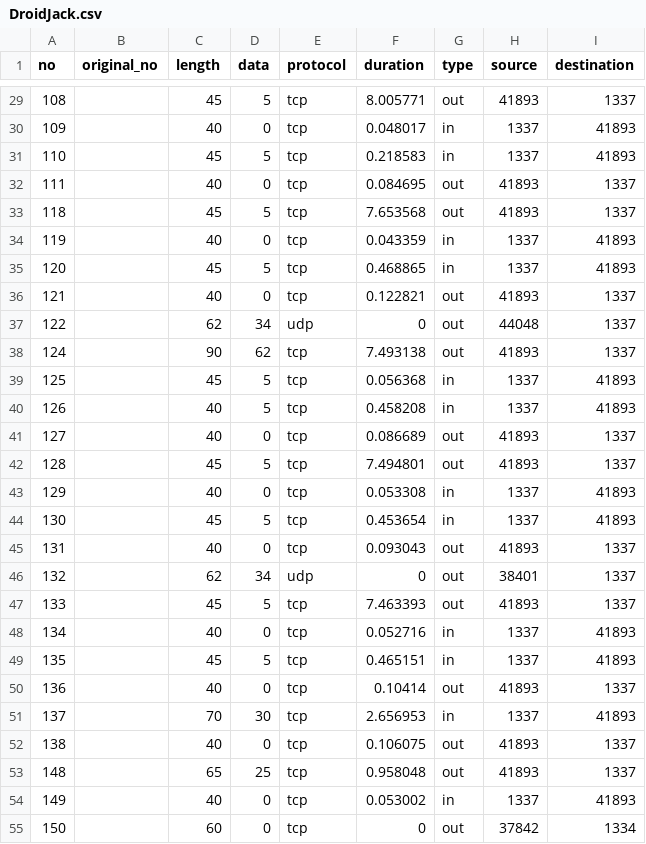
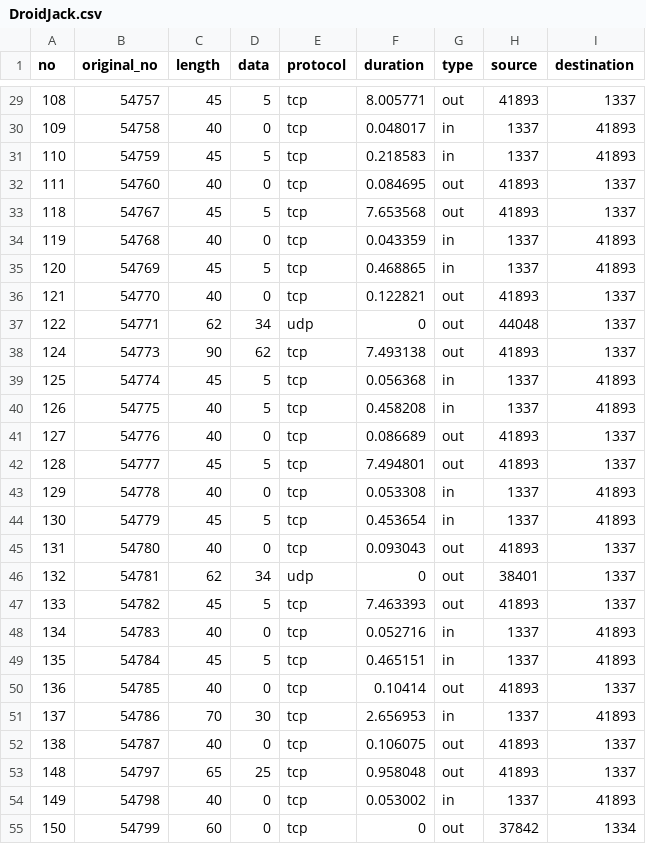
Before and after one commit to wishihab/Android-RATList, a CSV file: Dataset/DroidJack.csv, drawn as a sheet; only a part is shown, gaps mark what is left out; the diff covers the shown part only.

```diff
--- a/Dataset/DroidJack.csv
+++ b/Dataset/DroidJack.csv
@@ -29,27 +29,27 @@ no,original_no,length,data,protocol,duration,type,source,destination
-108,,45,5,tcp,8.005771,out,41893,1337
-109,,40,0,tcp,0.048017,in,1337,41893
-110,,45,5,tcp,0.218583,in,1337,41893
-111,,40,0,tcp,0.084695,out,41893,1337
-118,,45,5,tcp,7.653568,out,41893,1337
-119,,40,0,tcp,0.043359,in,1337,41893
-120,,45,5,tcp,0.468865,in,1337,41893
-121,,40,0,tcp,0.122821,out,41893,1337
-122,,62,34,udp,0,out,44048,1337
-124,,90,62,tcp,7.493138,out,41893,1337
-125,,45,5,tcp,0.056368,in,1337,41893
-126,,40,5,tcp,0.458208,in,1337,41893
-127,,40,0,tcp,0.086689,out,41893,1337
-128,,45,5,tcp,7.494801,out,41893,1337
-129,,40,0,tcp,0.053308,in,1337,41893
-130,,45,5,tcp,0.453654,in,1337,41893
-131,,40,0,tcp,0.093043,out,41893,1337
-132,,62,34,udp,0,out,38401,1337
-133,,45,5,tcp,7.463393,out,41893,1337
-134,,40,0,tcp,0.052716,in,1337,41893
-135,,45,5,tcp,0.465151,in,1337,41893
-136,,40,0,tcp,0.10414,out,41893,1337
-137,,70,30,tcp,2.656953,in,1337,41893
-138,,40,0,tcp,0.106075,out,41893,1337
-148,,65,25,tcp,0.958048,out,41893,1337
-149,,40,0,tcp,0.053002,in,1337,41893
-150,,60,0,tcp,0,out,37842,1334
+108,54757,45,5,tcp,8.005771,out,41893,1337
+109,54758,40,0,tcp,0.048017,in,1337,41893
+110,54759,45,5,tcp,0.218583,in,1337,41893
+111,54760,40,0,tcp,0.084695,out,41893,1337
+118,54767,45,5,tcp,7.653568,out,41893,1337
+119,54768,40,0,tcp,0.043359,in,1337,41893
+120,54769,45,5,tcp,0.468865,in,1337,41893
+121,54770,40,0,tcp,0.122821,out,41893,1337
+122,54771,62,34,udp,0,out,44048,1337
+124,54773,90,62,tcp,7.493138,out,41893,1337
+125,54774,45,5,tcp,0.056368,in,1337,41893
+126,54775,40,5,tcp,0.458208,in,1337,41893
+127,54776,40,0,tcp,0.086689,out,41893,1337
+128,54777,45,5,tcp,7.494801,out,41893,1337
+129,54778,40,0,tcp,0.053308,in,1337,41893
+130,54779,45,5,tcp,0.453654,in,1337,41893
+131,54780,40,0,tcp,0.093043,out,41893,1337
+132,54781,62,34,udp,0,out,38401,1337
+133,54782,45,5,tcp,7.463393,out,41893,1337
+134,54783,40,0,tcp,0.052716,in,1337,41893
+135,54784,45,5,tcp,0.465151,in,1337,41893
+136,54785,40,0,tcp,0.10414,out,41893,1337
+137,54786,70,30,tcp,2.656953,in,1337,41893
+138,54787,40,0,tcp,0.106075,out,41893,1337
+148,54797,65,25,tcp,0.958048,out,41893,1337
+149,54798,40,0,tcp,0.053002,in,1337,41893
+150,54799,60,0,tcp,0,out,37842,1334
```
Also changed, not shown: 69 edited cells elsewhere in this file.
